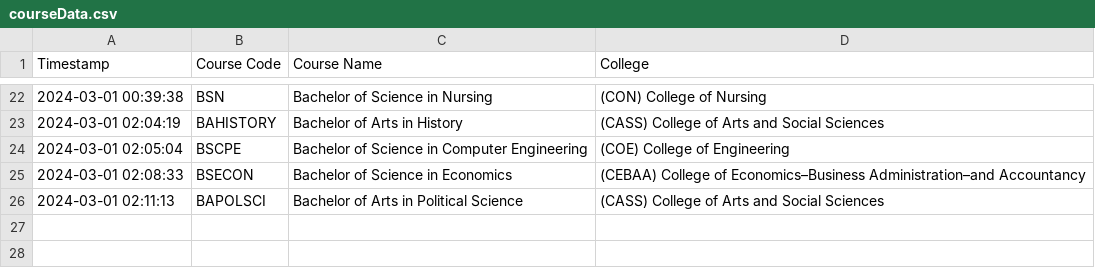
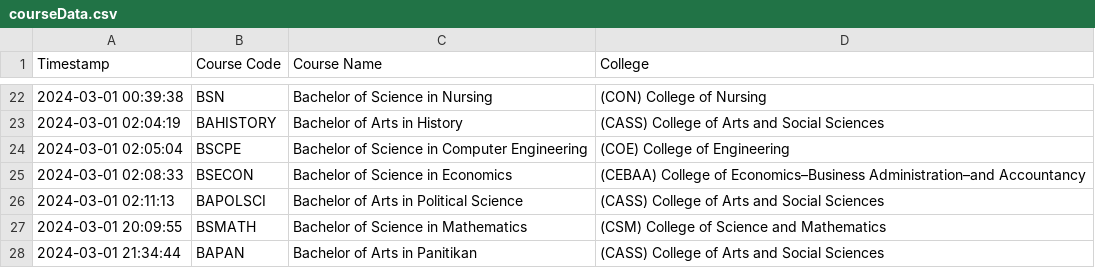
Before and after one commit to magneofico/CCC151-SSIS-CRUDL-GUI-Project, a CSV file: src/main/java/d/base/final_dbase/assets/courseData.csv, drawn as a sheet; only a part is shown, gaps mark what is left out.

Commit message:
V.1.6 [Major Revision and Update] Finished renaming some names, done making some comments and documentation in all files. Fixed and organized the code structures. Added some error/exception handling. So far, everything is already implemented and everything is working accordingly.

```diff
--- a/src/main/java/d/base/final_dbase/assets/courseData.csv
+++ b/src/main/java/d/base/final_dbase/assets/courseData.csv
@@ -26 +26,3 @@ Timestamp,Course Code,Course Name,College
 2024-03-01 02:11:13,BAPOLSCI,Bachelor of Arts in Political Science,(CASS) College of Arts and Social Sciences
+2024-03-01 20:09:55,BSMATH,Bachelor of Science in Mathematics,(CSM) College of Science and Mathematics
+2024-03-01 21:34:44,BAPAN,Bachelor of Arts in Panitikan,(CASS) College of Arts and Social Sciences
```
Also changed, not shown: 8 other files.
